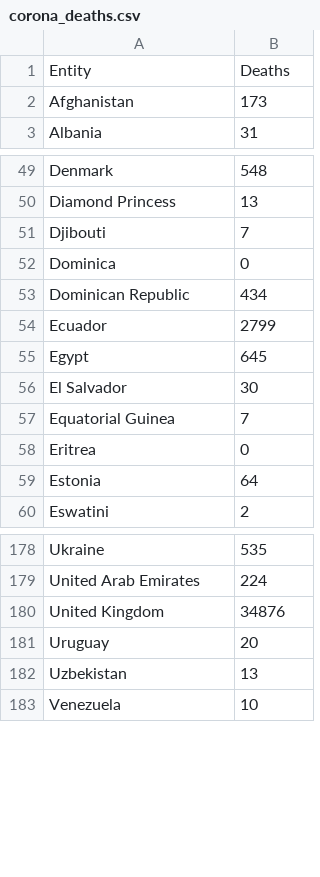
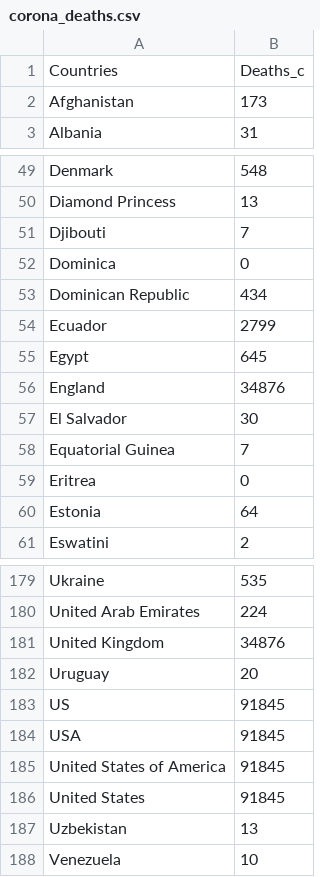
Before and after one commit to MrSaral/covid_bcg_malaria_dashboard, a CSV file: static/data/corona_deaths.csv, drawn as a sheet; only a part is shown, gaps mark what is left out.

```diff
--- a/static/data/corona_deaths.csv
+++ b/static/data/corona_deaths.csv
@@ -1,2 +1,2 @@
-Entity,Deaths
+Countries,Deaths_c
 Afghanistan,173
@@ -55,2 +55,3 @@ Ecuador,2799
 Egypt,645
+England,34876
 El Salvador,30
@@ -181,2 +182,6 @@ United Kingdom,34876
 Uruguay,20
+US,91845
+USA,91845
+United States of America,91845
+United States,91845
 Uzbekistan,13
```
Also changed, not shown: 5 other files.
